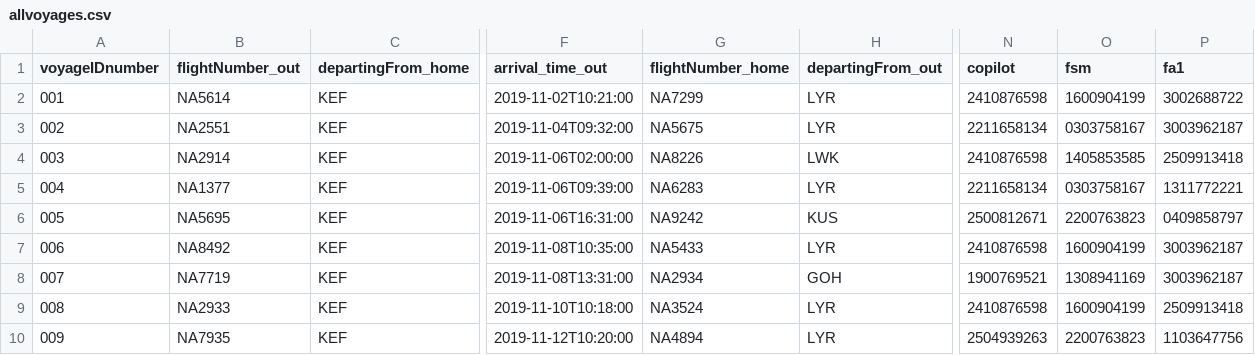
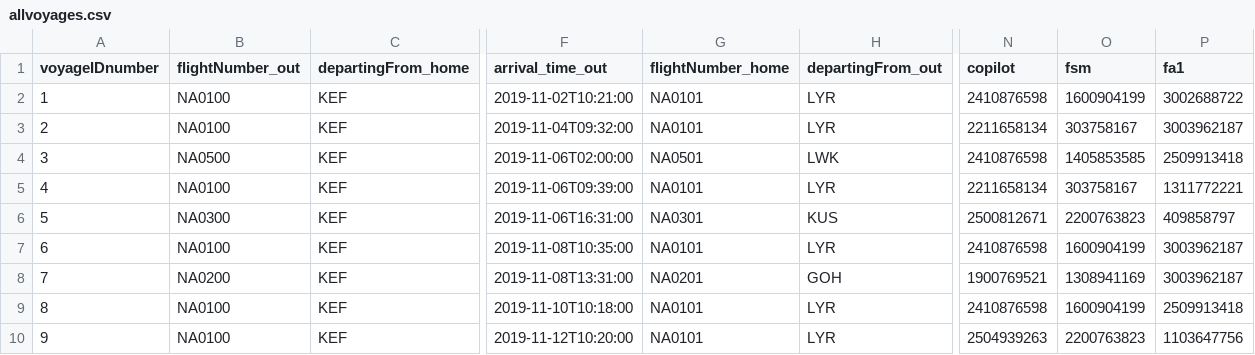
Before and after one commit to helenaj18/Dagb-k, a CSV file: NaNair/UPDATEDSTUDENTDATA/allvoyages.csv, drawn as a sheet; only a part is shown, gaps mark what is left out; the diff covers the shown part only; the diff names each change by its address in the sheet, - before the commit and + after, or states it on an @@ line.

Commit message:
add voyage modified

```diff
--- a/NaNair/UPDATEDSTUDENTDATA/allvoyages.csv
+++ b/NaNair/UPDATEDSTUDENTDATA/allvoyages.csv
-A2 (voyageIDnumber): 001
+A2 (voyageIDnumber): 1
-B2 (flightNumber_out): NA5614
+B2 (flightNumber_out): NA0100
-G2 (flightNumber_home): NA7299
+G2 (flightNumber_home): NA0101
-A3 (voyageIDnumber): 002
+A3 (voyageIDnumber): 2
-B3 (flightNumber_out): NA2551
+B3 (flightNumber_out): NA0100
-G3 (flightNumber_home): NA5675
+G3 (flightNumber_home): NA0101
-O3 (fsm): 0303758167
+O3 (fsm): 303758167
-A4 (voyageIDnumber): 003
+A4 (voyageIDnumber): 3
-B4 (flightNumber_out): NA2914
+B4 (flightNumber_out): NA0500
-G4 (flightNumber_home): NA8226
+G4 (flightNumber_home): NA0501
-A5 (voyageIDnumber): 004
+A5 (voyageIDnumber): 4
-B5 (flightNumber_out): NA1377
+B5 (flightNumber_out): NA0100
-G5 (flightNumber_home): NA6283
+G5 (flightNumber_home): NA0101
-O5 (fsm): 0303758167
+O5 (fsm): 303758167
-A6 (voyageIDnumber): 005
+A6 (voyageIDnumber): 5
-B6 (flightNumber_out): NA5695
+B6 (flightNumber_out): NA0300
-G6 (flightNumber_home): NA9242
+G6 (flightNumber_home): NA0301
-P6 (fa1): 0409858797
+P6 (fa1): 409858797
-A7 (voyageIDnumber): 006
+A7 (voyageIDnumber): 6
-B7 (flightNumber_out): NA8492
+B7 (flightNumber_out): NA0100
-G7 (flightNumber_home): NA5433
+G7 (flightNumber_home): NA0101
-A8 (voyageIDnumber): 007
+A8 (voyageIDnumber): 7
-B8 (flightNumber_out): NA7719
+B8 (flightNumber_out): NA0200
-G8 (flightNumber_home): NA2934
+G8 (flightNumber_home): NA0201
-A9 (voyageIDnumber): 008
+A9 (voyageIDnumber): 8
-B9 (flightNumber_out): NA2933
+B9 (flightNumber_out): NA0100
-G9 (flightNumber_home): NA3524
+G9 (flightNumber_home): NA0101
-A10 (voyageIDnumber): 009
+A10 (voyageIDnumber): 9
-B10 (flightNumber_out): NA7935
+B10 (flightNumber_out): NA0100
-G10 (flightNumber_home): NA4894
+G10 (flightNumber_home): NA0101
```
Also changed, not shown: 74 edited cells elsewhere in this file, 12 other files.
